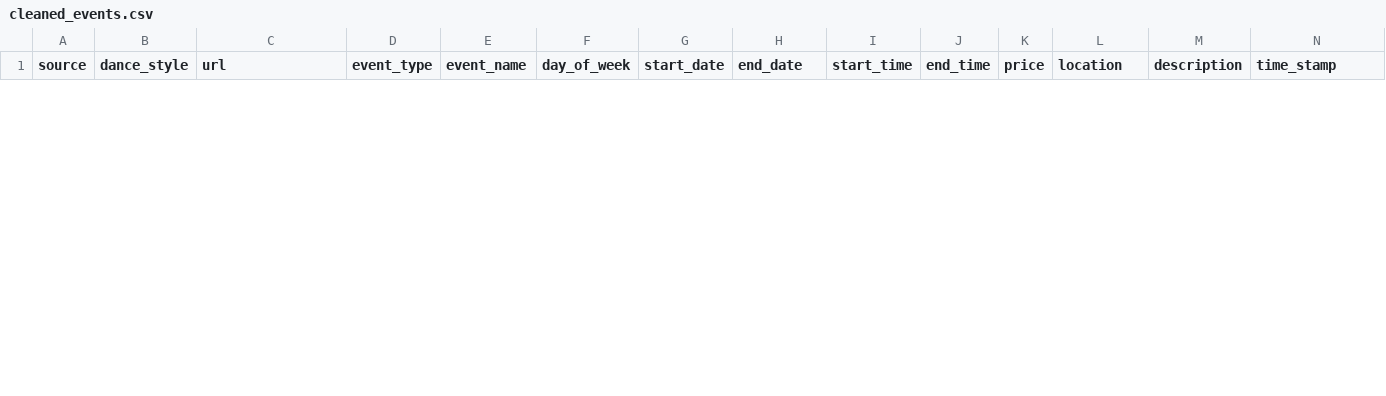
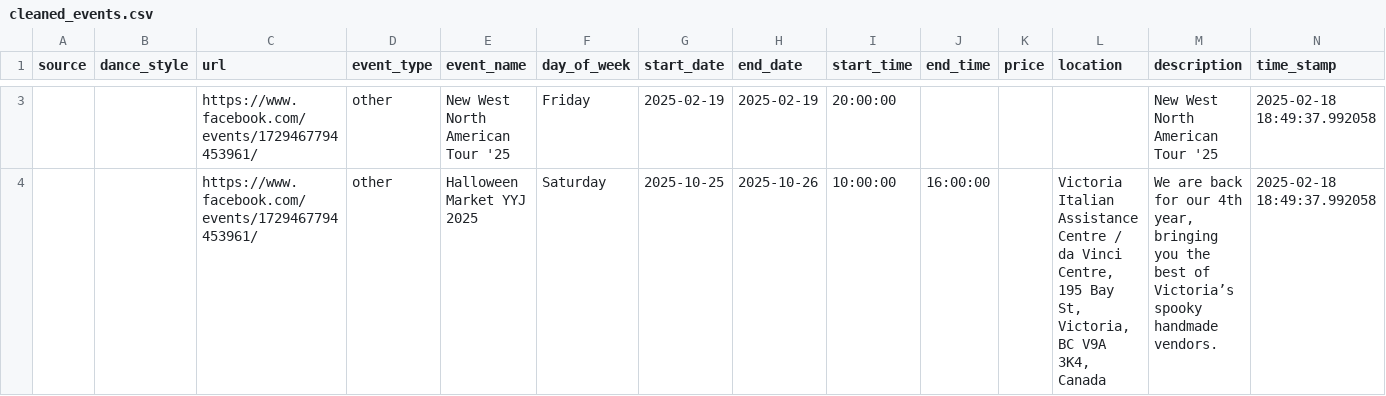
Before and after one commit to LindsayMoir/social_dance_app, a CSV file: output/cleaned_events.csv, drawn as a sheet; only a part is shown, gaps mark what is left out; the diff covers the shown part only.

```diff
--- a/output/cleaned_events.csv
+++ b/output/cleaned_events.csv
@@ -2,0 +3,2 @@ source,dance_style,url,event_type,event_name,day_of_week,start_date,end_date,sta
+,,https://www.facebook.com/events/1729467794453961/,other,New West North American Tour '25,Friday,2025-02-19,2025-02-19,20:00:00,,,,New West North American Tour '25,2025-02-18 18:49:37.992058
+,,https://www.facebook.com/events/1729467794453961/,other,Halloween Market YYJ 2025,Saturday,2025-10-25,2025-10-26,10:00:00,16:00:00,,"Victoria Italian Assistance Centre / da Vinci Centre, 195 Bay St, Victoria, BC V9A 3K4, Canada","We are back for our 4th year, bringing you the best of Victoria’s spooky handmade vendors.",2025-02-18 18:49:37.992058
```
Also changed, not shown: 1 added row and 1 removed row elsewhere in this file, output/events.csv, 5 other files.
